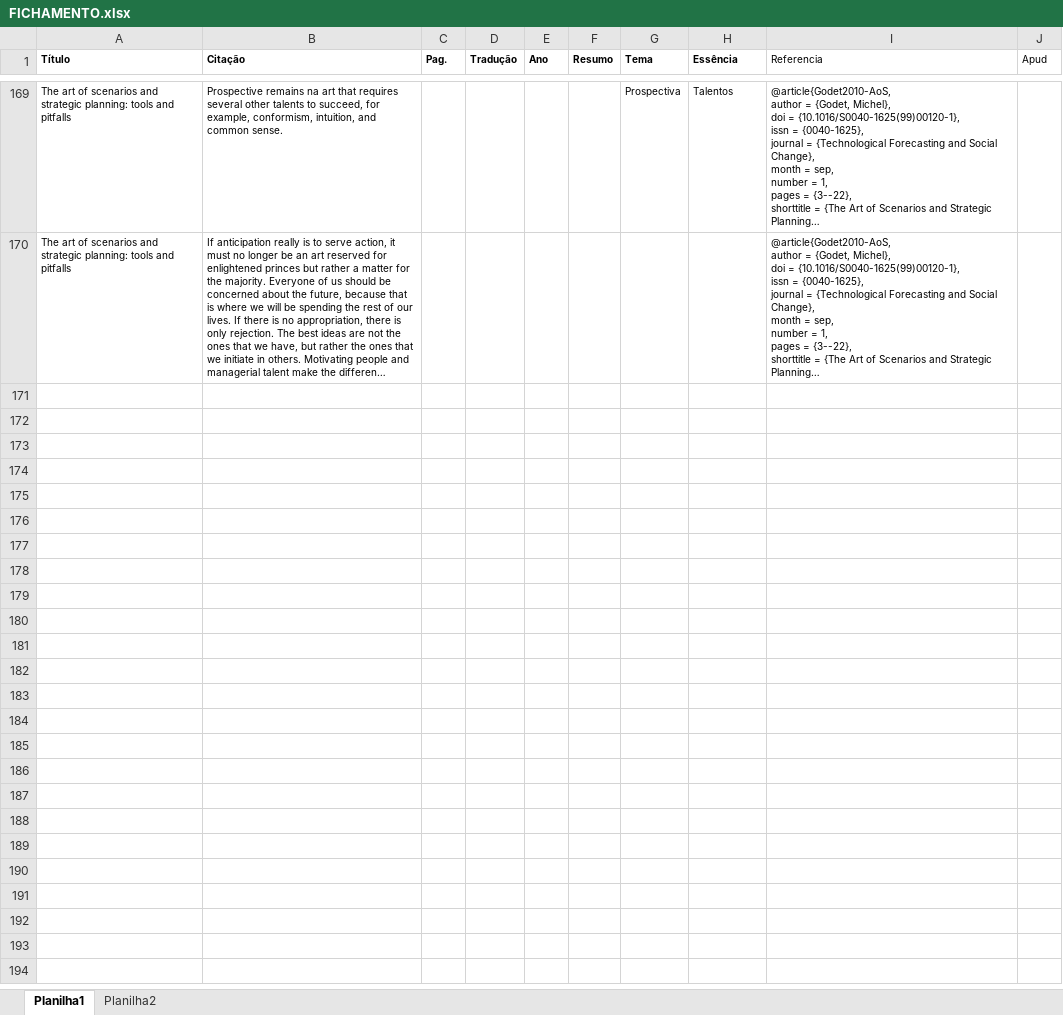
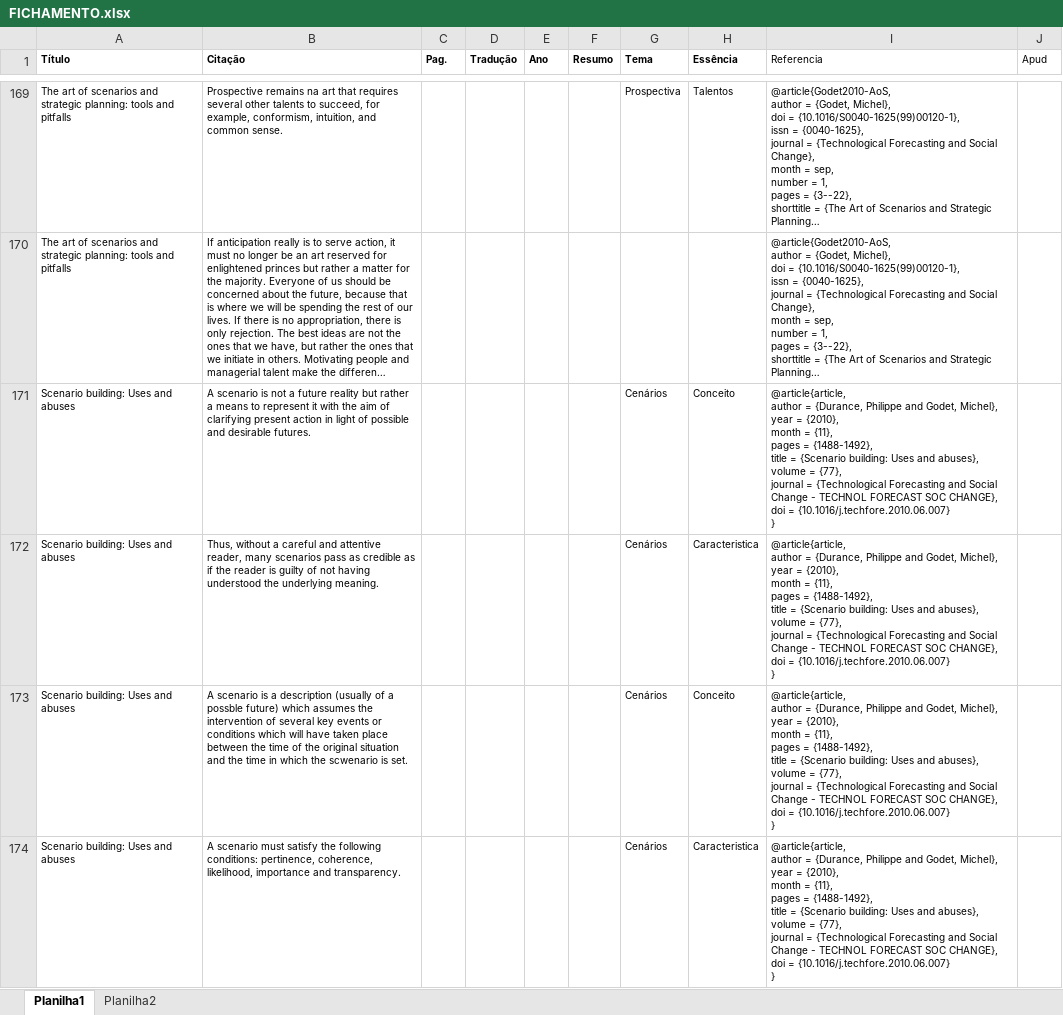
Before and after one commit to rodrigots83/mestr, an Excel workbook: FICHAMENTO.xlsx, sheet Planilha1, drawn as a sheet; only a part is shown, gaps mark what is left out; long unchanged cells end in …; values as stored, in another font and other column widths than the file's, no borders; ↵ is a line break in a cell; the diff covers the shown part only; the diff names each change by its address in the sheet, - before the commit and + after, or states it on an @@ line.

Commit message:
Terminado mais um artigo e atualização do fichamento

```diff
--- a/FICHAMENTO.xlsx (sheet Planilha1)
+++ b/FICHAMENTO.xlsx (sheet Planilha1)
+row 171: Scenario building: Uses and abuses | A scenario is not a future reality but rather a means to represent it with the aim of clarifying present action in light of possible and desirable futures. |  |  |  |  | Cenários | Conceito | @article{article, ↵ author = {Durance, Philippe and Godet, Michel}, ↵ year = {2010}, ↵ month = {11}, ↵ pages = {1488-1492}, ↵ title = {Scenario building: Uses and abuses}, ↵ volume = {77}, ↵ journal = {Technological Forecasting and Social Change - TECHNOL FORECAST SOC CHANGE}, ↵ doi = {10.1016/j.techfore.2010.06.007} ↵ }
+row 172: Scenario building: Uses and abuses | Thus, without a careful and attentive reader, many scenarios pass as credible as if the reader is guilty of not having understood the underlying meaning. |  |  |  |  | Cenários | Caracteristica | @article{article, ↵ author = {Durance, Philippe and Godet, Michel}, ↵ year = {2010}, ↵ month = {11}, ↵ pages = {1488-1492}, ↵ title = {Scenario building: Uses and abuses}, ↵ volume = {77}, ↵ journal = {Technological Forecasting and Social Change - TECHNOL FORECAST SOC CHANGE}, ↵ doi = {10.1016/j.techfore.2010.06.007} ↵ }
+row 173: Scenario building: Uses and abuses | A scenario is a description (usually of a possble future) which assumes the intervention of several key events or conditions which will have taken place between the time of the original situation and the time in which the scwenario is set. |  |  |  |  | Cenários | Conceito | @article{article, ↵ author = {Durance, Philippe and Godet, Michel}, ↵ year = {2010}, ↵ month = {11}, ↵ pages = {1488-1492}, ↵ title = {Scenario building: Uses and abuses}, ↵ volume = {77}, ↵ journal = {Technological Forecasting and Social Change - TECHNOL FORECAST SOC CHANGE}, ↵ doi = {10.1016/j.techfore.2010.06.007} ↵ }
+row 174: Scenario building: Uses and abuses | A scenario must satisfy the following conditions: pertinence, coherence, likelihood, importance and transparency. |  |  |  |  | Cenários | Caracteristica | @article{article, ↵ author = {Durance, Philippe and Godet, Michel}, ↵ year = {2010}, ↵ month = {11}, ↵ pages = {1488-1492}, ↵ title = {Scenario building: Uses and abuses}, ↵ volume = {77}, ↵ journal = {Technological Forecasting and Social Change - TECHNOL FORECAST SOC CHANGE}, ↵ doi = {10.1016/j.techfore.2010.06.007} ↵ }
```
Also changed, not shown: 9 added rows elsewhere in this sheet, 2 other files.
